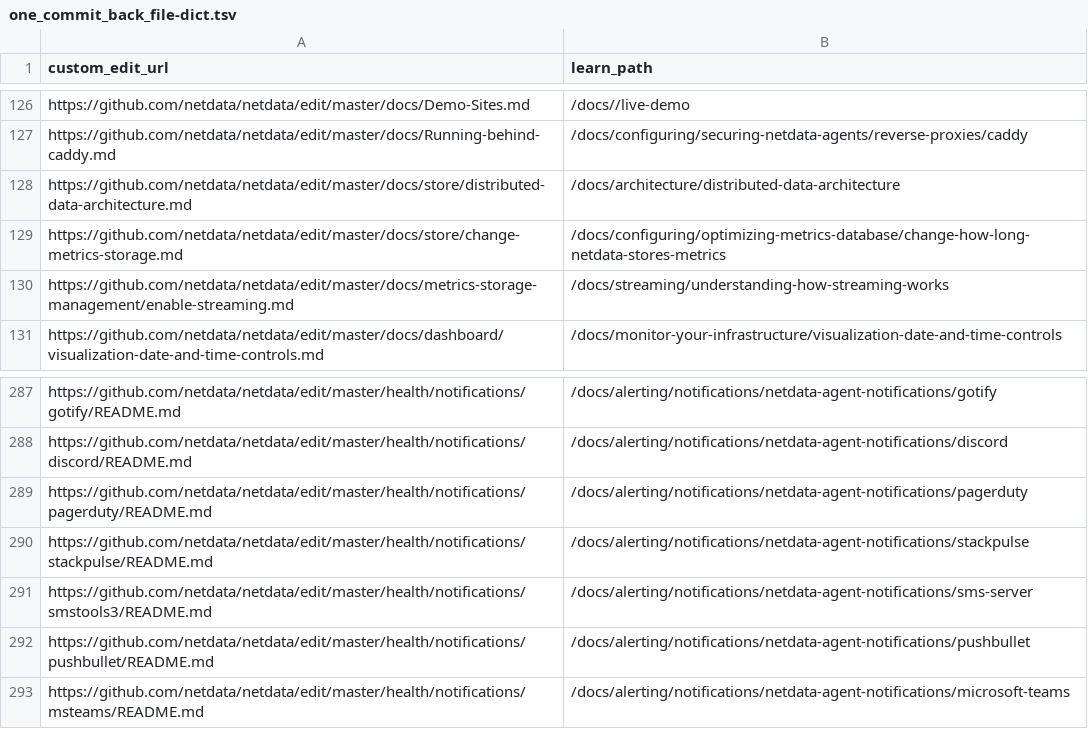
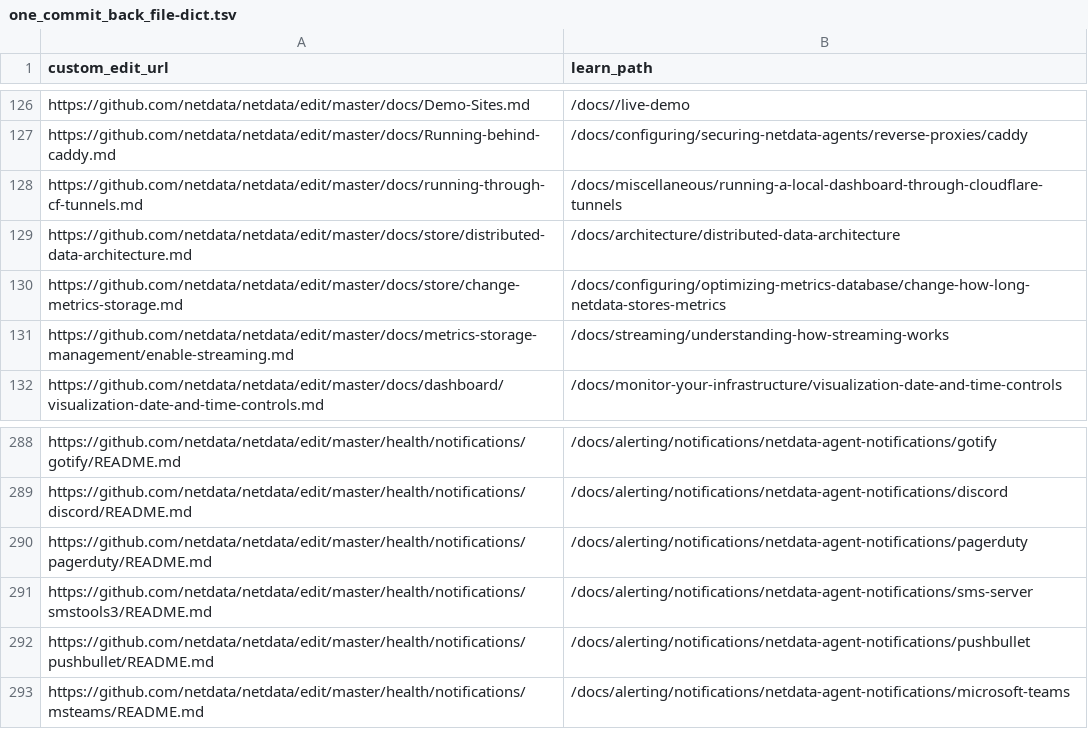
Before and after one commit to netdata/learn, a TSV file: ingest/one_commit_back_file-dict.tsv, drawn as a sheet; only a part is shown, gaps mark what is left out; removed rows and columns are numbered as before the commit, all else as after; the diff names each change by its address in the sheet, - before the commit and + after, or states it on an @@ line.

Commit message:
Ingest new documentation

```diff
--- a/ingest/one_commit_back_file-dict.tsv
+++ b/ingest/one_commit_back_file-dict.tsv
+row 128: https://github.com/netdata/netdata/edit/master/docs/running-through-cf-tunnels.md | /docs/miscellaneous/running-a-local-dashboard-through-cloudflare-tunnels
-row 290: https://github.com/netdata/netdata/edit/master/health/notifications/stackpulse/README.md | /docs/alerting/notifications/netdata-agent-notifications/stackpulse
```
Also changed, not shown: 17 other files.
